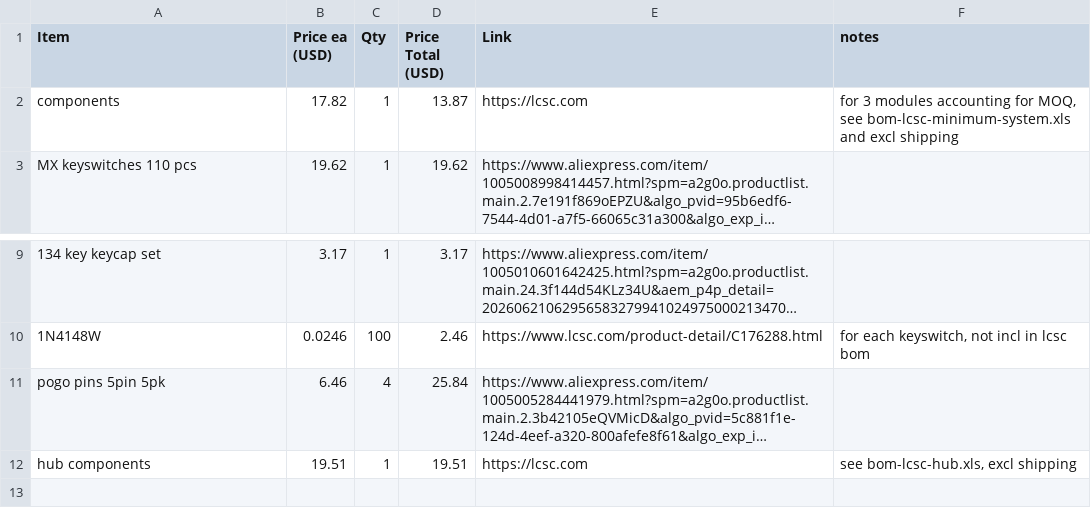
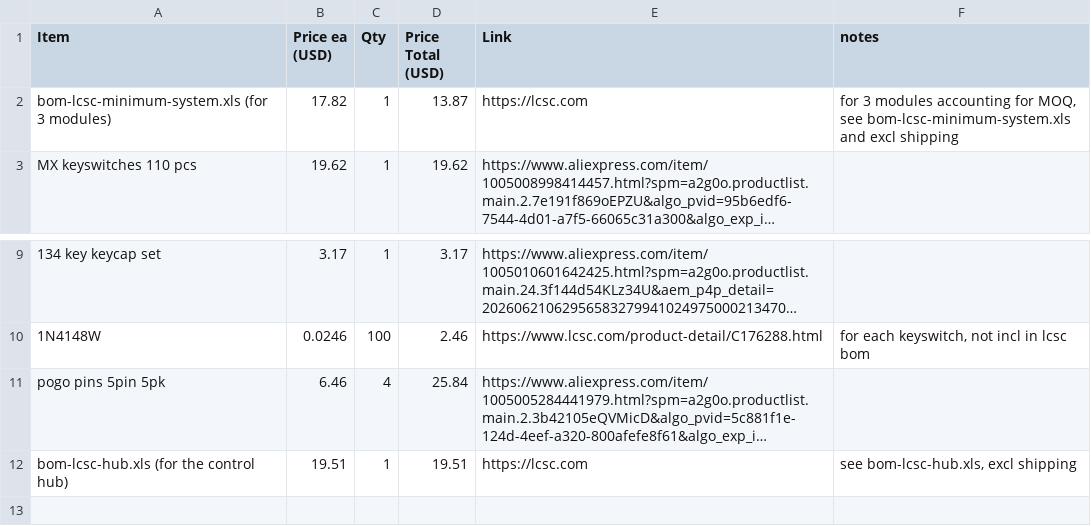
Before and after one commit to Cybdo/CybdoKeebs, a CSV file: bom.csv, drawn as a sheet; only a part is shown, gaps mark what is left out; long unchanged cells end in …; the diff names each change by its address in the sheet, - before the commit and + after, or states it on an @@ line.

```diff
--- a/bom.csv
+++ b/bom.csv
-A2 (Item): components
+A2 (Item): bom-lcsc-minimum-system.xls (for 3 modules)
-A12 (Item): hub components
+A12 (Item): bom-lcsc-hub.xls (for the control hub)
```
Also changed, not shown: 7 other files.
